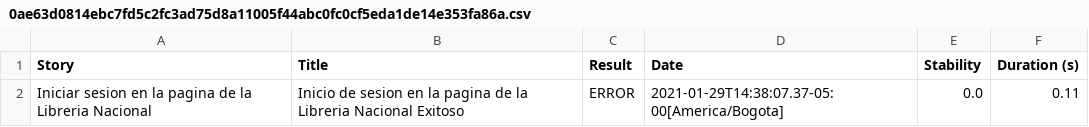
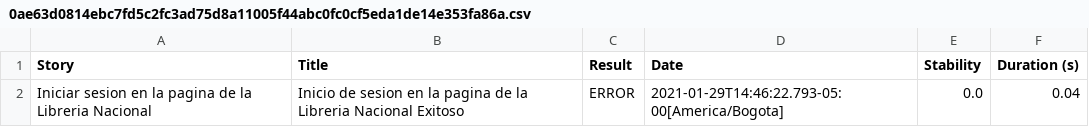
Before and after one commit to EdgarLemus/ExampleAWS, a CSV file: target/site/serenity/0ae63d0814ebc7fd5c2fc3ad75d8a11005f44abc0fc0cf5eda1de14e353fa86a.csv, drawn as a sheet.

```diff
--- a/target/site/serenity/0ae63d0814ebc7fd5c2fc3ad75d8a11005f44abc0fc0cf5eda1de14e353fa86a.csv
+++ b/target/site/serenity/0ae63d0814ebc7fd5c2fc3ad75d8a11005f44abc0fc0cf5eda1de14e353fa86a.csv
@@ -1,2 +1,2 @@
 "Story","Title","Result","Date","Stability","Duration (s)"
-"Iniciar sesion en la pagina de la Libreria Nacional","Inicio de sesion en la pagina de la Libreria Nacional Exitoso","ERROR","2021-01-29T14:38:07.37-05:00[America/Bogota]","0.0","0.11"
+"Iniciar sesion en la pagina de la Libreria Nacional","Inicio de sesion en la pagina de la Libreria Nacional Exitoso","ERROR","2021-01-29T14:46:22.793-05:00[America/Bogota]","0.0","0.04"
```
Also changed, not shown: target/site/serenity/109527fe69572da1814a2ab8764041598e1d723d92e24af6ef4cc69ef38fdabd.csv, target/site/serenity/1679df69a74c380c632f65f599bf8cc3ec2ea76f194d7875b86c3ff01e828a3f.csv, 57 other files.
